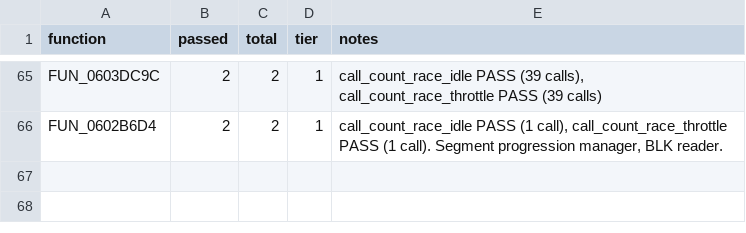
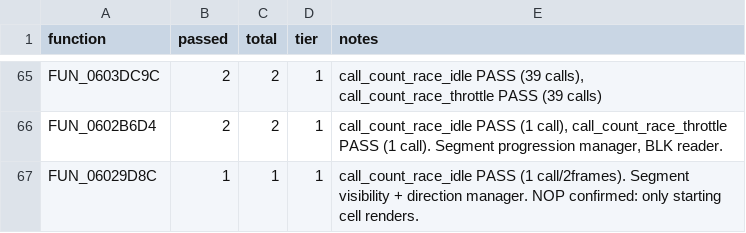
Before and after one commit to AJBats/saturn-daytona-cce-re, a TSV file: workstreams/auto_re/results.tsv, drawn as a sheet; only a part is shown, gaps mark what is left out; the diff names each change by its address in the sheet, - before the commit and + after, or states it on an @@ line.

```diff
--- a/workstreams/auto_re/results.tsv
+++ b/workstreams/auto_re/results.tsv
+row 67: FUN_06029D8C | 1 | 1 | 1 | call_count_race_idle PASS (1 call/2frames). Segment visibility + direction manager. NOP confirmed: only starting cell renders.
```
Also changed, not shown: 1 other file.
